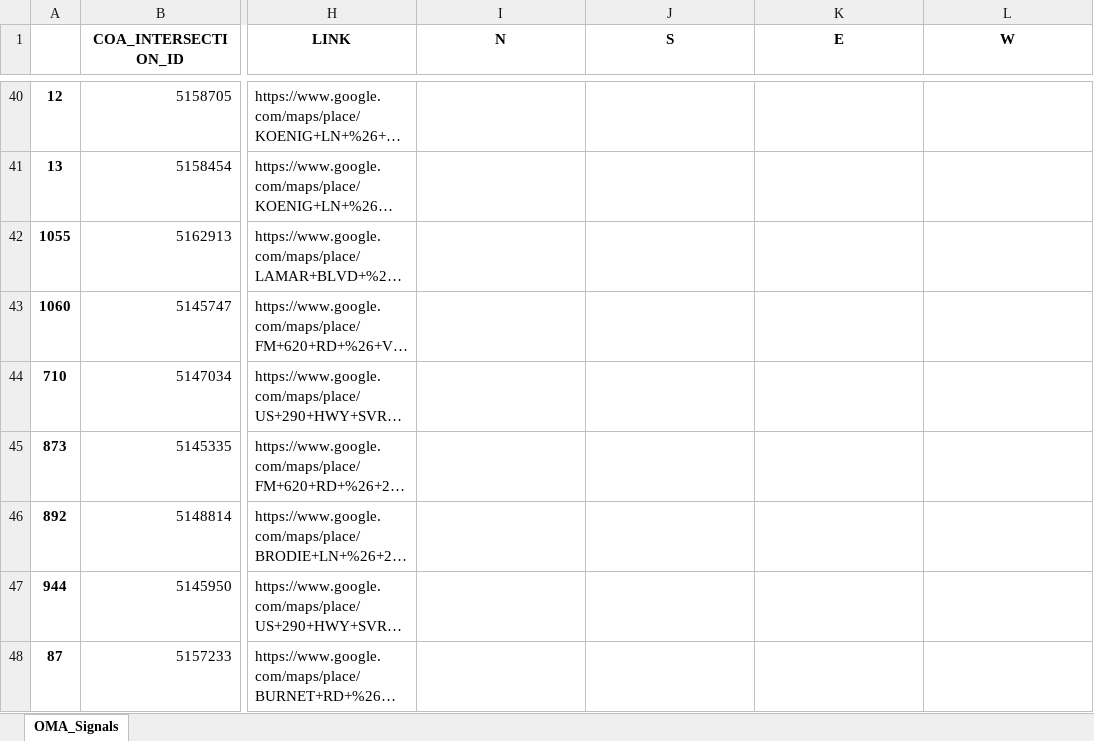
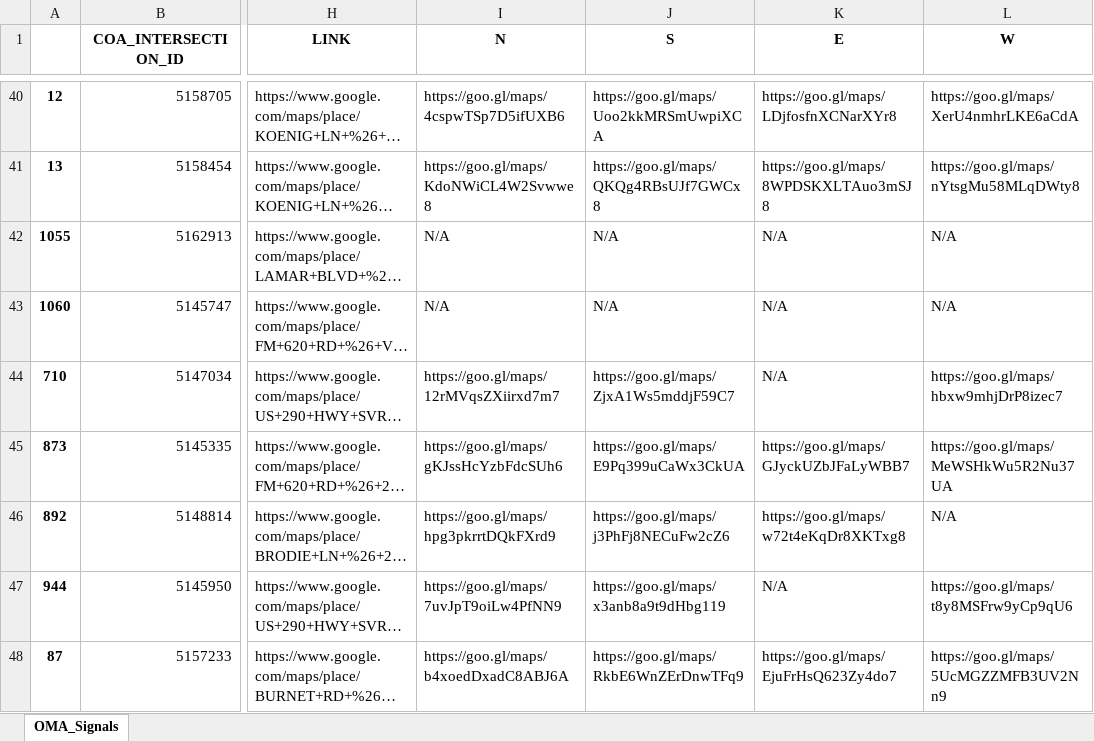
Before and after one commit to susannegov/Signs-and-Markings-Projects, an Excel workbook: OverheadSigns/OverheadSigns_FY2020.xlsx, sheet OMA_Signals, drawn as a sheet; only a part is shown, gaps mark what is left out; long unchanged cells end in …; values as stored, in another font and other column widths than the file's, no borders; the diff covers the shown part only; the diff names each change by its address in the sheet, - before the commit and + after, or states it on an @@ line.

```diff
--- a/OverheadSigns/OverheadSigns_FY2020.xlsx (sheet OMA_Signals)
+++ b/OverheadSigns/OverheadSigns_FY2020.xlsx (sheet OMA_Signals)
-I40 (N): (empty)
+I40 (N): https://goo.gl/maps/4cspwTSp7D5ifUXB6
-J40 (S): (empty)
+J40 (S): https://goo.gl/maps/Uoo2kkMRSmUwpiXCA
-K40 (E): (empty)
+K40 (E): https://goo.gl/maps/LDjfosfnXCNarXYr8
-L40 (W): (empty)
+L40 (W): https://goo.gl/maps/XerU4nmhrLKE6aCdA
-I41 (N): (empty)
+I41 (N): https://goo.gl/maps/KdoNWiCL4W2Svwwe8
-J41 (S): (empty)
+J41 (S): https://goo.gl/maps/QKQg4RBsUJf7GWCx8
-K41 (E): (empty)
+K41 (E): https://goo.gl/maps/8WPDSKXLTAuo3mSJ8
-L41 (W): (empty)
+L41 (W): https://goo.gl/maps/nYtsgMu58MLqDWty8
-I42:I43 (N): (empty)
+I42:I43 (N): N/A
-J42:J43 (S): (empty)
+J42:J43 (S): N/A
-K42:K44 (E): (empty)
+K42:K44 (E): N/A
-L42:L43 (W): (empty)
+L42:L43 (W): N/A
-I44 (N): (empty)
+I44 (N): https://goo.gl/maps/12rMVqsZXiirxd7m7
-J44 (S): (empty)
+J44 (S): https://goo.gl/maps/ZjxA1Ws5mddjF59C7
-L44 (W): (empty)
+L44 (W): https://goo.gl/maps/hbxw9mhjDrP8izec7
-I45 (N): (empty)
+I45 (N): https://goo.gl/maps/gKJssHcYzbFdcSUh6
-J45 (S): (empty)
+J45 (S): https://goo.gl/maps/E9Pq399uCaWx3CkUA
-K45 (E): (empty)
+K45 (E): https://goo.gl/maps/GJyckUZbJFaLyWBB7
-L45 (W): (empty)
+L45 (W): https://goo.gl/maps/MeWSHkWu5R2Nu37UA
-I46 (N): (empty)
+I46 (N): https://goo.gl/maps/hpg3pkrrtDQkFXrd9
-J46 (S): (empty)
+J46 (S): https://goo.gl/maps/j3PhFj8NECuFw2cZ6
-K46 (E): (empty)
+K46 (E): https://goo.gl/maps/w72t4eKqDr8XKTxg8
-L46 (W): (empty)
+L46 (W): N/A
-I47 (N): (empty)
+I47 (N): https://goo.gl/maps/7uvJpT9oiLw4PfNN9
-J47 (S): (empty)
+J47 (S): https://goo.gl/maps/x3anb8a9t9dHbg119
-K47 (E): (empty)
+K47 (E): N/A
-L47 (W): (empty)
+L47 (W): https://goo.gl/maps/t8y8MSFrw9yCp9qU6
-I48 (N): (empty)
+I48 (N): https://goo.gl/maps/b4xoedDxadC8ABJ6A
-J48 (S): (empty)
+J48 (S): https://goo.gl/maps/RkbE6WnZErDnwTFq9
-K48 (E): (empty)
+K48 (E): https://goo.gl/maps/EjuFrHsQ623Zy4do7
-L48 (W): (empty)
+L48 (W): https://goo.gl/maps/5UcMGZZMFB3UV2Nn9
```
Also changed, not shown: 204 edited cells elsewhere in this sheet, Guide/example_output.xlsx, 2 other files.
